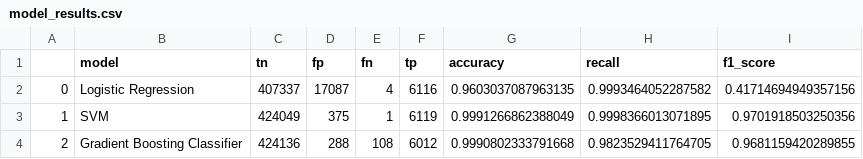
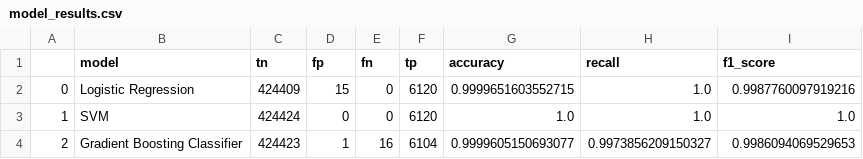
Before and after one commit to MonuSingh16/mle-work, a CSV file: assignments/week-06-supervised-ml/dat/model_results.csv, drawn as a sheet.

```diff
--- a/assignments/week-06-supervised-ml/dat/model_results.csv
+++ b/assignments/week-06-supervised-ml/dat/model_results.csv
@@ -1,4 +1,4 @@
 ,model,tn,fp,fn,tp,accuracy,recall,f1_score
-0,Logistic Regression,407337,17087,4,6116,0.9603037087963135,0.9993464052287582,0.41714694949357156
-1,SVM,424049,375,1,6119,0.9991266862388049,0.9998366013071895,0.9701918503250356
-2,Gradient Boosting Classifier,424136,288,108,6012,0.9990802333791668,0.9823529411764705,0.9681159420289855
+0,Logistic Regression,424409,15,0,6120,0.9999651603552715,1.0,0.9987760097919216
+1,SVM,424424,0,0,6120,1.0,1.0,1.0
+2,Gradient Boosting Classifier,424423,1,16,6104,0.9999605150693077,0.9973856209150327,0.9986094069529653
```
Also changed, not shown: 15 other files.
